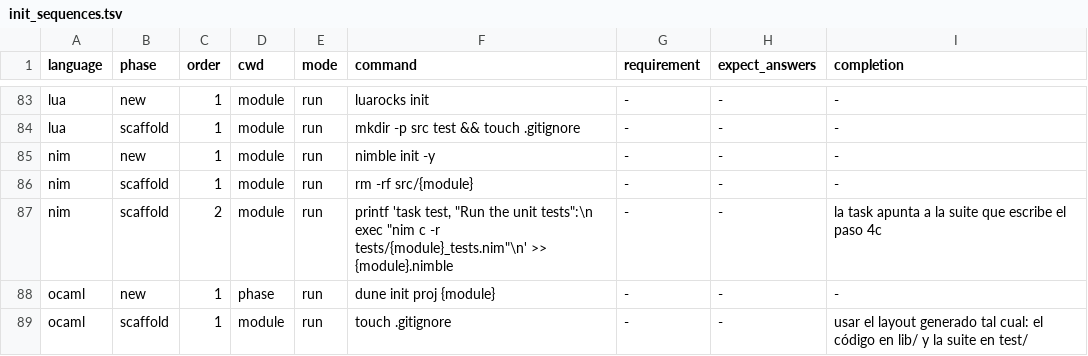
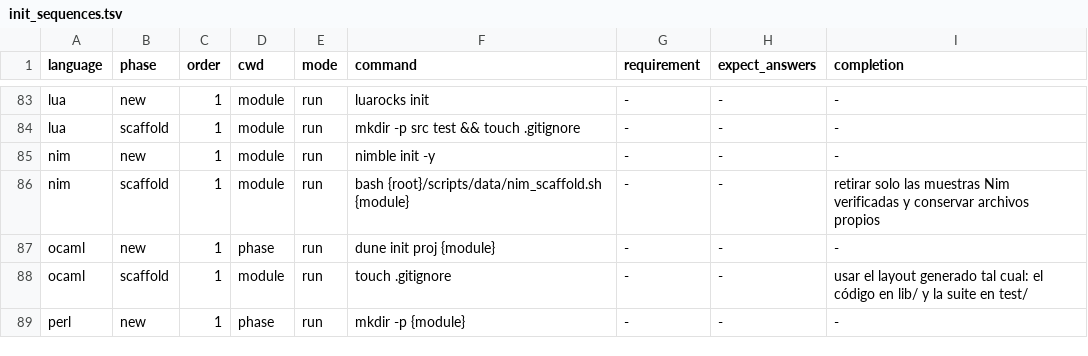
Before and after one commit to yorche3/programming_languages, a TSV file: scripts/data/init_sequences.tsv, drawn as a sheet; only a part is shown, gaps mark what is left out; the shorter side is filled out with more unchanged rows.

```diff
--- a/scripts/data/init_sequences.tsv
+++ b/scripts/data/init_sequences.tsv
@@ -85,4 +85,3 @@ lua	scaffold	1	module	run	mkdir -p src test && touch .gitignore	-	-	-
 nim	new	1	module	run	nimble init -y	-	-	-
-nim	scaffold	1	module	run	rm -rf src/{module}	-	-	-
-nim	scaffold	2	module	run	printf 'task test, "Run the unit tests":\n    exec "nim c -r tests/{module}_tests.nim"\n' >> {module}.nimble	-	-	la task apunta a la suite que escribe el paso 4c
+nim	scaffold	1	module	run	bash {root}/scripts/data/nim_scaffold.sh {module}	-	-	retirar solo las muestras Nim verificadas y conservar archivos propios
 ocaml	new	1	phase	run	dune init proj {module}	-	-	-
```
Also changed, not shown: scripts/data/languages.tsv, 11 other files.
